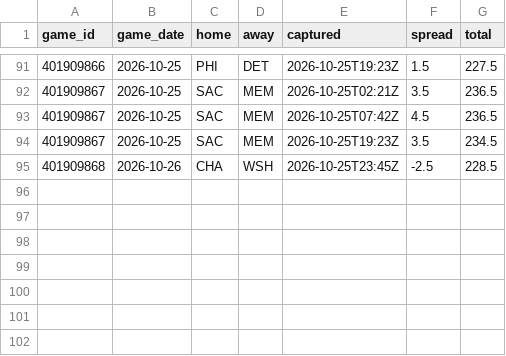
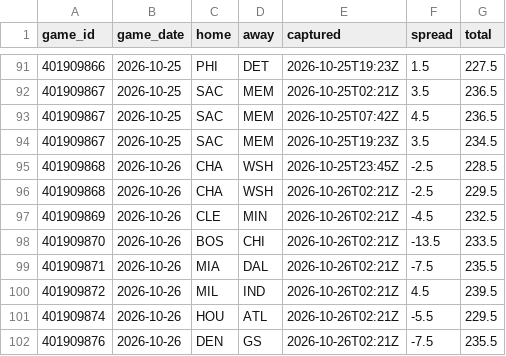
Before and after one commit to Sleepyad/nba-edge, a CSV file: data/lines.csv, drawn as a sheet; only a part is shown, gaps mark what is left out; the diff names each change by its address in the sheet, - before the commit and + after, or states it on an @@ line.

```diff
--- a/data/lines.csv
+++ b/data/lines.csv
+row 96: 401909868 | 2026-10-26 | CHA | WSH | 2026-10-26T02:21Z | -2.5 | 229.5
+row 97: 401909869 | 2026-10-26 | CLE | MIN | 2026-10-26T02:21Z | -4.5 | 232.5
+row 98: 401909870 | 2026-10-26 | BOS | CHI | 2026-10-26T02:21Z | -13.5 | 233.5
+row 99: 401909871 | 2026-10-26 | MIA | DAL | 2026-10-26T02:21Z | -7.5 | 235.5
+row 100: 401909872 | 2026-10-26 | MIL | IND | 2026-10-26T02:21Z | 4.5 | 239.5
+row 101: 401909874 | 2026-10-26 | HOU | ATL | 2026-10-26T02:21Z | -5.5 | 229.5
+row 102: 401909876 | 2026-10-26 | DEN | GS | 2026-10-26T02:21Z | -7.5 | 235.5
```
Also changed, not shown: data/games.csv, data/paper_bets.csv, 6 other files.
